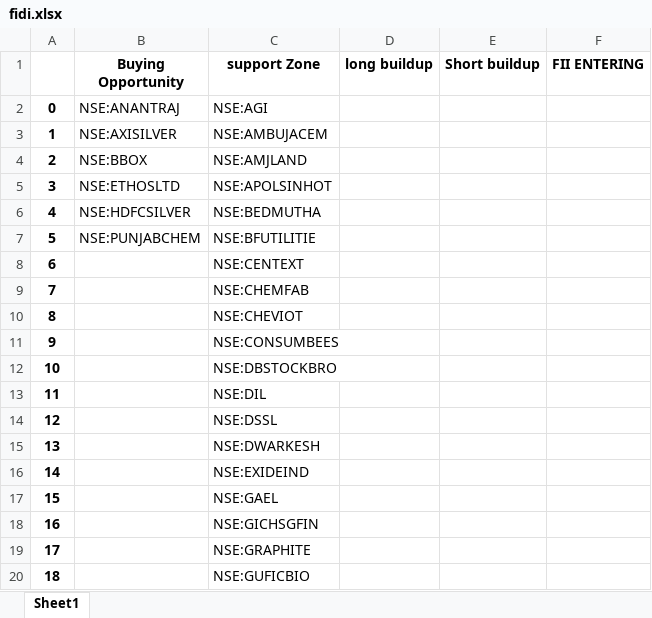
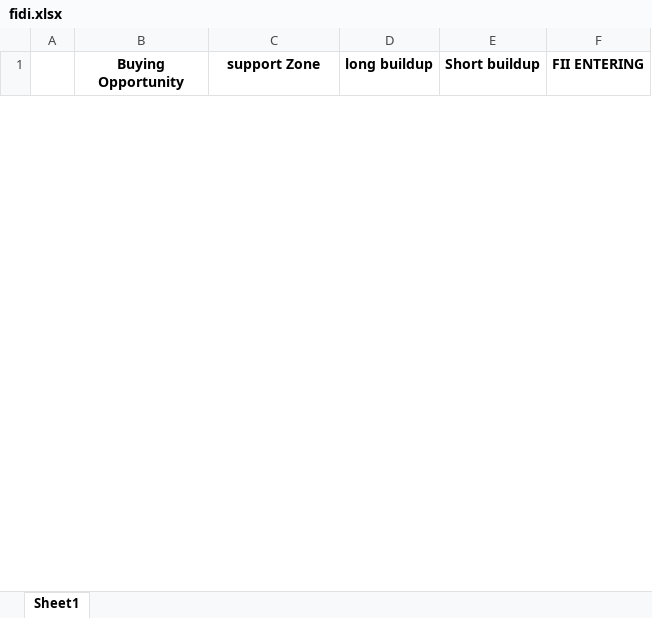
Before and after one commit to amirathor/Story, an Excel workbook: fidi.xlsx, sheet Sheet1, drawn as a sheet; only a part is shown; values as stored, in another font and other column widths than the file's, no borders; removed rows and columns are numbered as before the commit, all else as after; the diff covers the shown part only; the diff names each change by its address in the sheet, - before the commit and + after, or states it on an @@ line.

```diff
--- a/fidi.xlsx (sheet Sheet1)
+++ b/fidi.xlsx (sheet Sheet1)
-row 2: 0 | NSE:ANANTRAJ | NSE:AGI
-row 3: 1 | NSE:AXISILVER | NSE:AMBUJACEM
-row 4: 2 | NSE:BBOX | NSE:AMJLAND
-row 5: 3 | NSE:ETHOSLTD | NSE:APOLSINHOT
-row 6: 4 | NSE:HDFCSILVER | NSE:BEDMUTHA
-row 7: 5 | NSE:PUNJABCHEM | NSE:BFUTILITIE
-row 8: 6 |  | NSE:CENTEXT
-row 9: 7 |  | NSE:CHEMFAB
-row 10: 8 |  | NSE:CHEVIOT
-row 11: 9 |  | NSE:CONSUMBEES
-row 12: 10 |  | NSE:DBSTOCKBRO
-row 13: 11 |  | NSE:DIL
-row 14: 12 |  | NSE:DSSL
-row 15: 13 |  | NSE:DWARKESH
-row 16: 14 |  | NSE:EXIDEIND
-row 17: 15 |  | NSE:GAEL
-row 18: 16 |  | NSE:GICHSGFIN
-row 19: 17 |  | NSE:GRAPHITE
-row 20: 18 |  | NSE:GUFICBIO
```
Also changed, not shown: 22 added rows and 12 removed rows elsewhere in this sheet, fii dii.xlsx, 1 other file.
